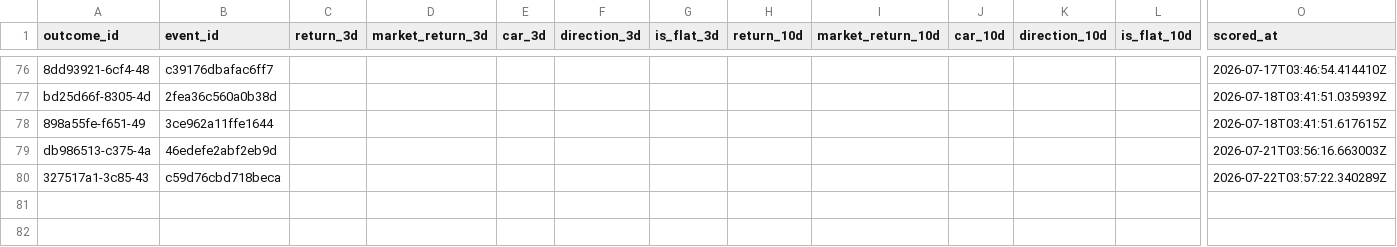
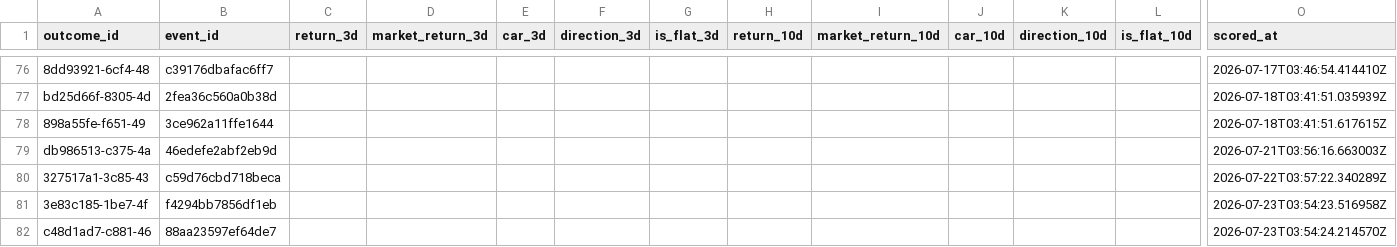
Before and after one commit to Arthurliangli/strategic-event-tracker, a CSV file: data/outcomes/outcomes.csv, drawn as a sheet; only a part is shown, gaps mark what is left out; rows hold the shown columns only; the diff names each change by its address in the sheet, - before the commit and + after, or states it on an @@ line.

Commit message:
score: 2026-07-23 03:54 UTC — auto-update outcomes & scores

```diff
--- a/data/outcomes/outcomes.csv
+++ b/data/outcomes/outcomes.csv
+row 81: 3e83c185-1be7-4f | f4294bb7856df1eb |  |  |  |  |  |  |  |  |  |  | 2026-07-23T03:54:23.516958Z
+row 82: c48d1ad7-c881-46 | 88aa23597ef64de7 |  |  |  |  |  |  |  |  |  |  | 2026-07-23T03:54:24.214570Z
```
